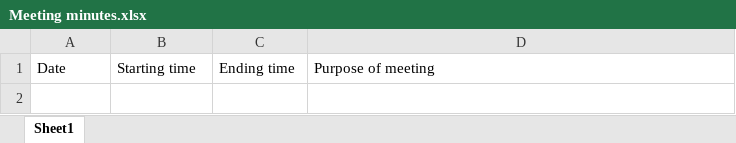
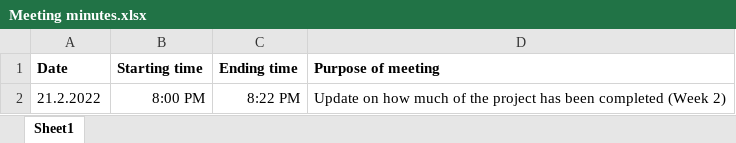
Before and after one commit to NAyeshaKhan/Music_Recommendation_App, an Excel workbook: Meeting minutes.xlsx, sheet Sheet1, drawn as a sheet; values as stored, in another font and other column widths than the file's, no borders; the diff names each change by its address in the sheet, - before the commit and + after, or states it on an @@ line.

Commit message:
Update Meeting minutes.xlsx

```diff
--- a/Meeting minutes.xlsx (sheet Sheet1)
+++ b/Meeting minutes.xlsx (sheet Sheet1)
-A1:D1 bold: off
+A1:D1 bold: on
+row 2: 21.2.2022 | 8:00 PM | 8:22 PM | Update on how much of the project has been completed (Week 2)
```
